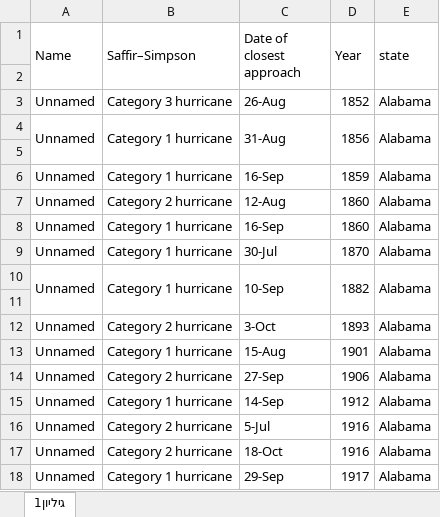
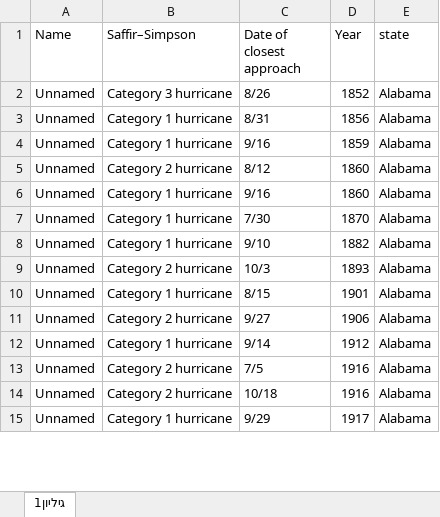
Before and after one commit to yam-fine/nasdaq_hurricane_DB, an Excel workbook: nasdaq_db/hurricaneDB.xlsx, sheet גיליון1, drawn as a sheet; only a part is shown; values as stored, in another font and other column widths than the file's, no cell formats; removed rows and columns are numbered as before the commit, all else as after; the diff covers the shown part only; the diff names each change by its address in the sheet, - before the commit and + after, or states it on an @@ line.

```diff
--- a/nasdaq_db/hurricaneDB.xlsx (sheet גיליון1)
+++ b/nasdaq_db/hurricaneDB.xlsx (sheet גיליון1)
-A1:A2 merged
-B1:B2 merged
-C1:C2 merged
-D1:D2 merged
-E1:E2 merged
-row 2: (empty)
-C2 (Date of closest approach): 26-Aug
+C2 (Date of closest approach): 8/26
-A4:A5 merged
-B4:B5 merged
-C3 (Date of closest approach): 31-Aug
+C3 (Date of closest approach): 8/31
-C4:C5 merged
-D4:D5 merged
-E4:E5 merged
-row 5: (empty)
-C4 (Date of closest approach): 16-Sep
+C4 (Date of closest approach): 9/16
-C5 (Date of closest approach): 12-Aug
+C5 (Date of closest approach): 8/12
-C6 (Date of closest approach): 16-Sep
+C6 (Date of closest approach): 9/16
-C7 (Date of closest approach): 30-Jul
+C7 (Date of closest approach): 7/30
-A10:A11 merged
-B10:B11 merged
-C8 (Date of closest approach): 10-Sep
+C8 (Date of closest approach): 9/10
-C10:C11 merged
-D10:D11 merged
-E10:E11 merged
-row 11: (empty)
-C9 (Date of closest approach): 3-Oct
+C9 (Date of closest approach): 10/3
-C10 (Date of closest approach): 15-Aug
+C10 (Date of closest approach): 8/15
-C11 (Date of closest approach): 27-Sep
+C11 (Date of closest approach): 9/27
-C12 (Date of closest approach): 14-Sep
+C12 (Date of closest approach): 9/14
-C13 (Date of closest approach): 5-Jul
+C13 (Date of closest approach): 7/5
-C14 (Date of closest approach): 18-Oct
+C14 (Date of closest approach): 10/18
-C15 (Date of closest approach): 29-Sep
+C15 (Date of closest approach): 9/29
```
Also changed, not shown: other rows of this sheet, cell formats, 1 other file.
